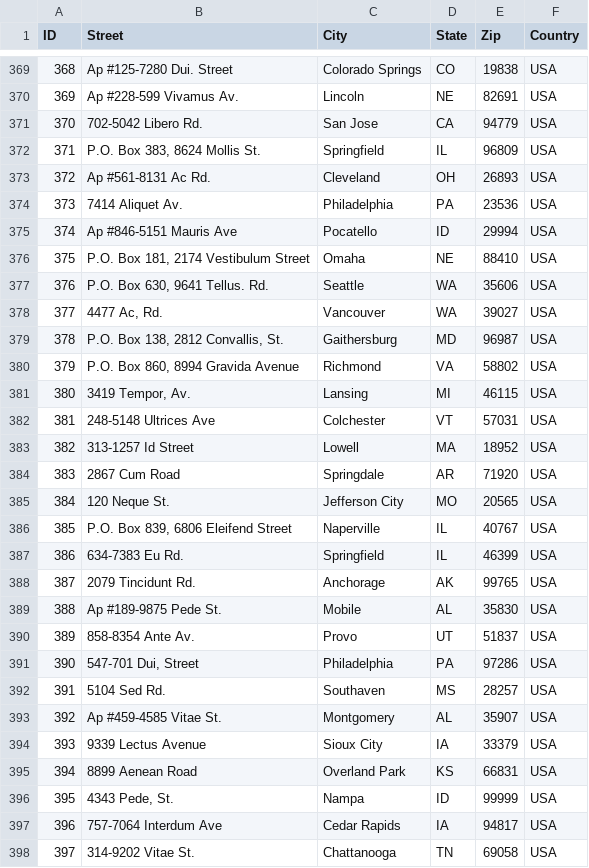
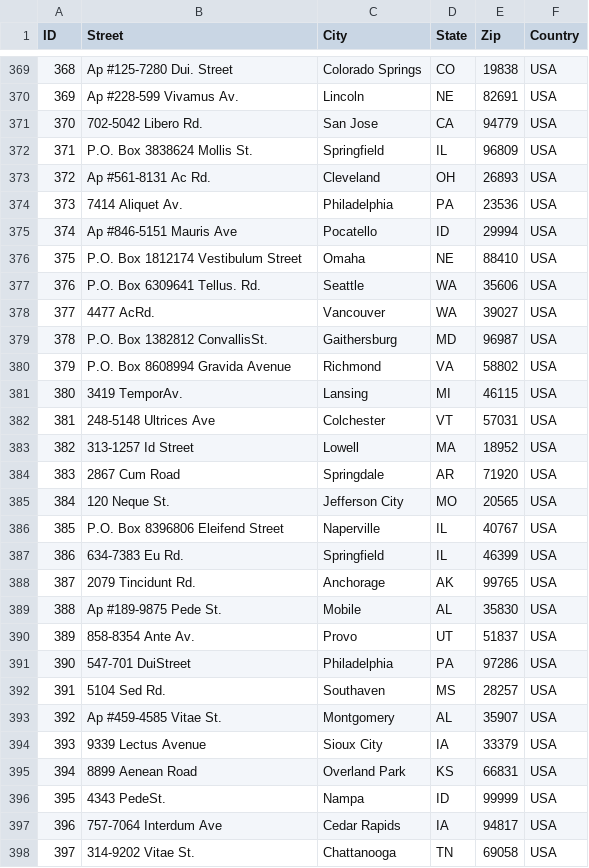
Before and after one commit to Tangelo1/Database_Project, a CSV file: InfiniteSolutions/db/data/address.csv, drawn as a sheet; only a part is shown, gaps mark what is left out; the diff covers the shown part only.

```diff
--- a/InfiniteSolutions/db/data/address.csv
+++ b/InfiniteSolutions/db/data/address.csv
@@ -371,3 +371,3 @@
 370,702-5042 Libero Rd.,San Jose,CA,94779,USA
-371,"P.O. Box 383, 8624 Mollis St.",Springfield,IL,96809,USA
+371,"P.O. Box 3838624 Mollis St.",Springfield,IL,96809,USA
 372,Ap #561-8131 Ac Rd.,Cleveland,OH,26893,USA
@@ -375,8 +375,8 @@
 374,Ap #846-5151 Mauris Ave,Pocatello,ID,29994,USA
-375,"P.O. Box 181, 2174 Vestibulum Street",Omaha,NE,88410,USA
-376,"P.O. Box 630, 9641 Tellus. Rd.",Seattle,WA,35606,USA
-377,"4477 Ac, Rd.",Vancouver,WA,39027,USA
-378,"P.O. Box 138, 2812 Convallis, St.",Gaithersburg,MD,96987,USA
-379,"P.O. Box 860, 8994 Gravida Avenue",Richmond,VA,58802,USA
-380,"3419 Tempor, Av.",Lansing,MI,46115,USA
+375,"P.O. Box 1812174 Vestibulum Street",Omaha,NE,88410,USA
+376,"P.O. Box 6309641 Tellus. Rd.",Seattle,WA,35606,USA
+377,"4477 AcRd.",Vancouver,WA,39027,USA
+378,"P.O. Box 1382812 ConvallisSt.",Gaithersburg,MD,96987,USA
+379,"P.O. Box 8608994 Gravida Avenue",Richmond,VA,58802,USA
+380,"3419 TemporAv.",Lansing,MI,46115,USA
 381,248-5148 Ultrices Ave,Colchester,VT,57031,USA
@@ -385,3 +385,3 @@
 384,120 Neque St.,Jefferson City,MO,20565,USA
-385,"P.O. Box 839, 6806 Eleifend Street",Naperville,IL,40767,USA
+385,"P.O. Box 8396806 Eleifend Street",Naperville,IL,40767,USA
 386,634-7383 Eu Rd.,Springfield,IL,46399,USA
@@ -390,3 +390,3 @@
 389,858-8354 Ante Av.,Provo,UT,51837,USA
-390,"547-701 Dui, Street",Philadelphia,PA,97286,USA
+390,"547-701 DuiStreet",Philadelphia,PA,97286,USA
 391,5104 Sed Rd.,Southaven,MS,28257,USA
@@ -395,3 +395,3 @@
 394,8899 Aenean Road,Overland Park,KS,66831,USA
-395,"4343 Pede, St.",Nampa,ID,99999,USA
+395,"4343 PedeSt.",Nampa,ID,99999,USA
 396,757-7064 Interdum Ave,Cedar Rapids,IA,94817,USA
```
Also changed, not shown: 164 edited cells elsewhere in this file, 2 other files.
